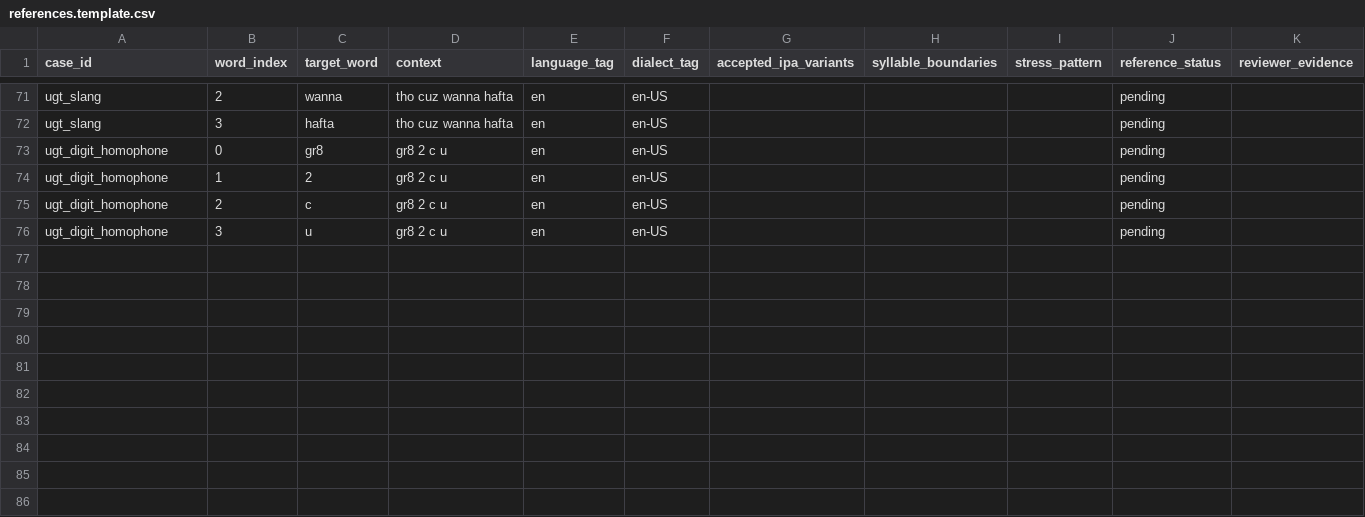
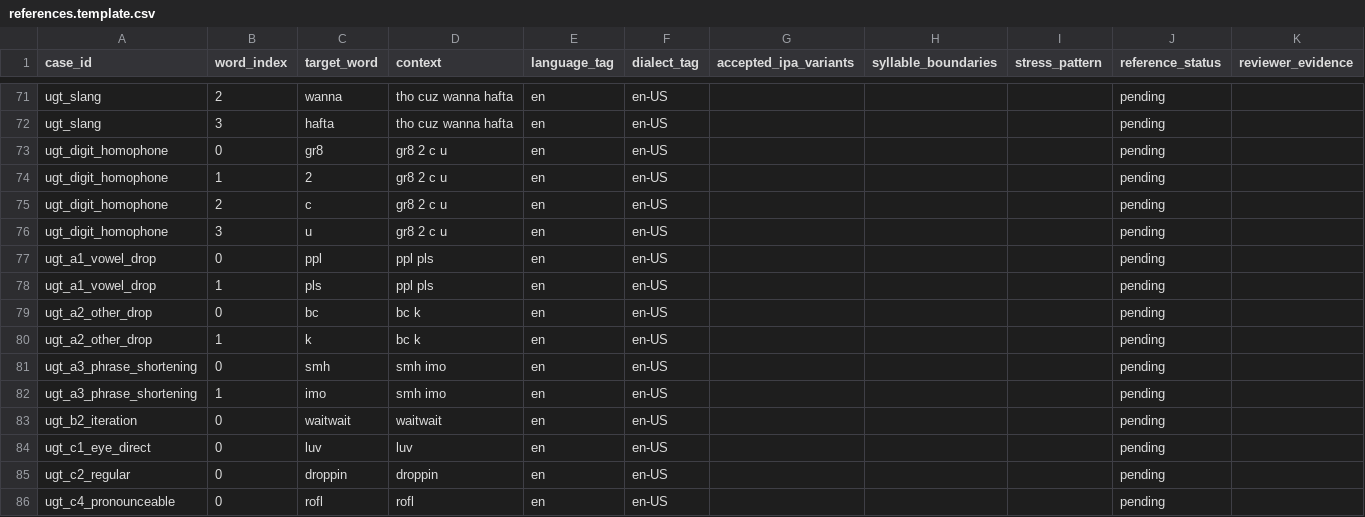
Before and after one commit to Luminous-Dynamics/symthaea, a CSV file: tools/g2p-spike/references.template.csv, drawn as a sheet; only a part is shown, gaps mark what is left out; rows hold the shown columns only; the diff names each change by its address in the sheet, - before the commit and + after, or states it on an @@ line.

Commit message:
docs(g2p): add pending UGT taxonomy reference slots

```diff
--- a/tools/g2p-spike/references.template.csv
+++ b/tools/g2p-spike/references.template.csv
+row 77: ugt_a1_vowel_drop | 0 | ppl | ppl pls | en | en-US |  |  |  | pending
+row 78: ugt_a1_vowel_drop | 1 | pls | ppl pls | en | en-US |  |  |  | pending
+row 79: ugt_a2_other_drop | 0 | bc | bc k | en | en-US |  |  |  | pending
+row 80: ugt_a2_other_drop | 1 | k | bc k | en | en-US |  |  |  | pending
+row 81: ugt_a3_phrase_shortening | 0 | smh | smh imo | en | en-US |  |  |  | pending
+row 82: ugt_a3_phrase_shortening | 1 | imo | smh imo | en | en-US |  |  |  | pending
+row 83: ugt_b2_iteration | 0 | waitwait | waitwait | en | en-US |  |  |  | pending
+row 84: ugt_c1_eye_direct | 0 | luv | luv | en | en-US |  |  |  | pending
+row 85: ugt_c2_regular | 0 | droppin | droppin | en | en-US |  |  |  | pending
+row 86: ugt_c4_pronounceable | 0 | rofl | rofl | en | en-US |  |  |  | pending
```
